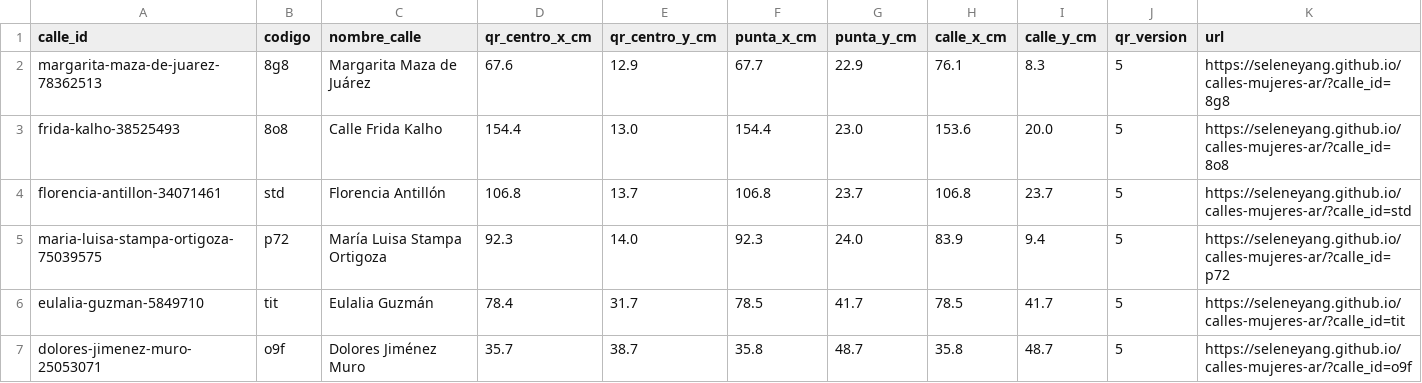
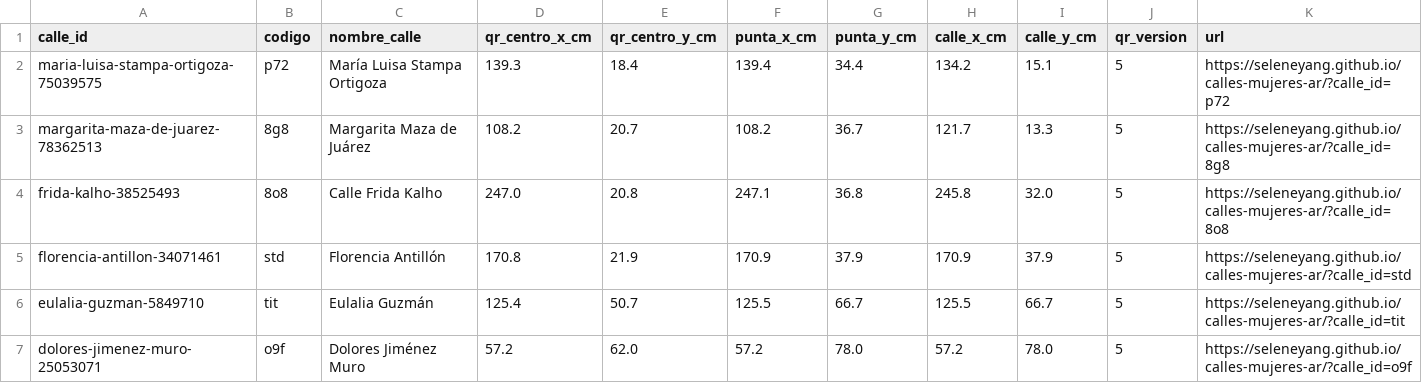
Before and after one commit to seleneyang/calles-mujeres-ar, a CSV file: impresion/posiciones_qr.csv, drawn as a sheet; only a part is shown; the diff covers the shown part only.

```diff
--- a/impresion/posiciones_qr.csv
+++ b/impresion/posiciones_qr.csv
@@ -1,7 +1,7 @@
 calle_id,codigo,nombre_calle,qr_centro_x_cm,qr_centro_y_cm,punta_x_cm,punta_y_cm,calle_x_cm,calle_y_cm,qr_version,url
-margarita-maza-de-juarez-78362513,8g8,Margarita Maza de Juárez,67.6,12.9,67.7,22.9,76.1,8.3,5,https://seleneyang.github.io/calles-mujeres-ar/?calle_id=8g8
-frida-kalho-38525493,8o8,Calle Frida Kalho,154.4,13.0,154.4,23.0,153.6,20.0,5,https://seleneyang.github.io/calles-mujeres-ar/?calle_id=8o8
-florencia-antillon-34071461,std,Florencia Antillón,106.8,13.7,106.8,23.7,106.8,23.7,5,https://seleneyang.github.io/calles-mujeres-ar/?calle_id=std
-maria-luisa-stampa-ortigoza-75039575,p72,María Luisa Stampa Ortigoza,92.3,14.0,92.3,24.0,83.9,9.4,5,https://seleneyang.github.io/calles-mujeres-ar/?calle_id=p72
-eulalia-guzman-5849710,tit,Eulalia Guzmán,78.4,31.7,78.5,41.7,78.5,41.7,5,https://seleneyang.github.io/calles-mujeres-ar/?calle_id=tit
-dolores-jimenez-muro-25053071,o9f,Dolores Jiménez Muro,35.7,38.7,35.8,48.7,35.8,48.7,5,https://seleneyang.github.io/calles-mujeres-ar/?calle_id=o9f
+maria-luisa-stampa-ortigoza-75039575,p72,María Luisa Stampa Ortigoza,139.3,18.4,139.4,34.4,134.2,15.1,5,https://seleneyang.github.io/calles-mujeres-ar/?calle_id=p72
+margarita-maza-de-juarez-78362513,8g8,Margarita Maza de Juárez,108.2,20.7,108.2,36.7,121.7,13.3,5,https://seleneyang.github.io/calles-mujeres-ar/?calle_id=8g8
+frida-kalho-38525493,8o8,Calle Frida Kalho,247.0,20.8,247.1,36.8,245.8,32.0,5,https://seleneyang.github.io/calles-mujeres-ar/?calle_id=8o8
+florencia-antillon-34071461,std,Florencia Antillón,170.8,21.9,170.9,37.9,170.9,37.9,5,https://seleneyang.github.io/calles-mujeres-ar/?calle_id=std
+eulalia-guzman-5849710,tit,Eulalia Guzmán,125.4,50.7,125.5,66.7,125.5,66.7,5,https://seleneyang.github.io/calles-mujeres-ar/?calle_id=tit
+dolores-jimenez-muro-25053071,o9f,Dolores Jiménez Muro,57.2,62.0,57.2,78.0,57.2,78.0,5,https://seleneyang.github.io/calles-mujeres-ar/?calle_id=o9f
```
Also changed, not shown: 144 edited cells elsewhere in this file, 10 other files.
